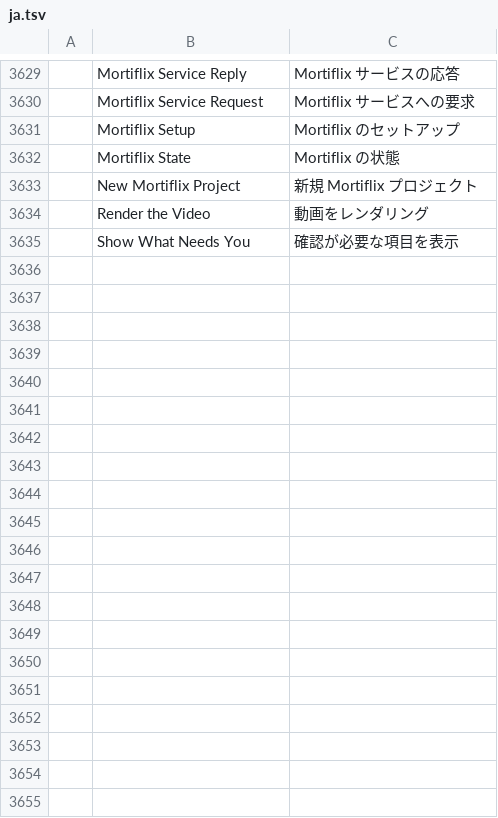
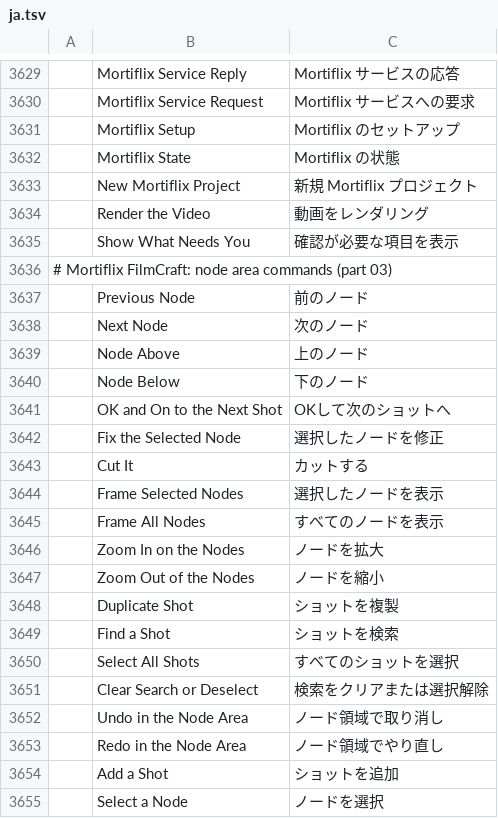
Before and after one commit to GTKottman/mortiflix-music-oss, a TSV file: crates/ui-egui/src/i18n/ja.tsv, drawn as a sheet; only a part is shown, gaps mark what is left out; the diff covers the shown part only.

```diff
--- a/crates/ui-egui/src/i18n/ja.tsv
+++ b/crates/ui-egui/src/i18n/ja.tsv
@@ -3635 +3635,21 @@
 	Show What Needs You	確認が必要な項目を表示
+# Mortiflix FilmCraft: node area commands (part 03)
+	Previous Node	前のノード
+	Next Node	次のノード
+	Node Above	上のノード
+	Node Below	下のノード
+	OK and On to the Next Shot	OKして次のショットへ
+	Fix the Selected Node	選択したノードを修正
+	Cut It	カットする
+	Frame Selected Nodes	選択したノードを表示
+	Frame All Nodes	すべてのノードを表示
+	Zoom In on the Nodes	ノードを拡大
+	Zoom Out of the Nodes	ノードを縮小
+	Duplicate Shot	ショットを複製
+	Find a Shot	ショットを検索
+	Select All Shots	すべてのショットを選択
+	Clear Search or Deselect	検索をクリアまたは選択解除
+	Undo in the Node Area	ノード領域で取り消し
+	Redo in the Node Area	ノード領域でやり直し
+	Add a Shot	ショットを追加
+	Select a Node	ノードを選択
```
Also changed, not shown: 28 added rows elsewhere in this file, crates/ui-egui/src/i18n/es.tsv, 12 other files.
